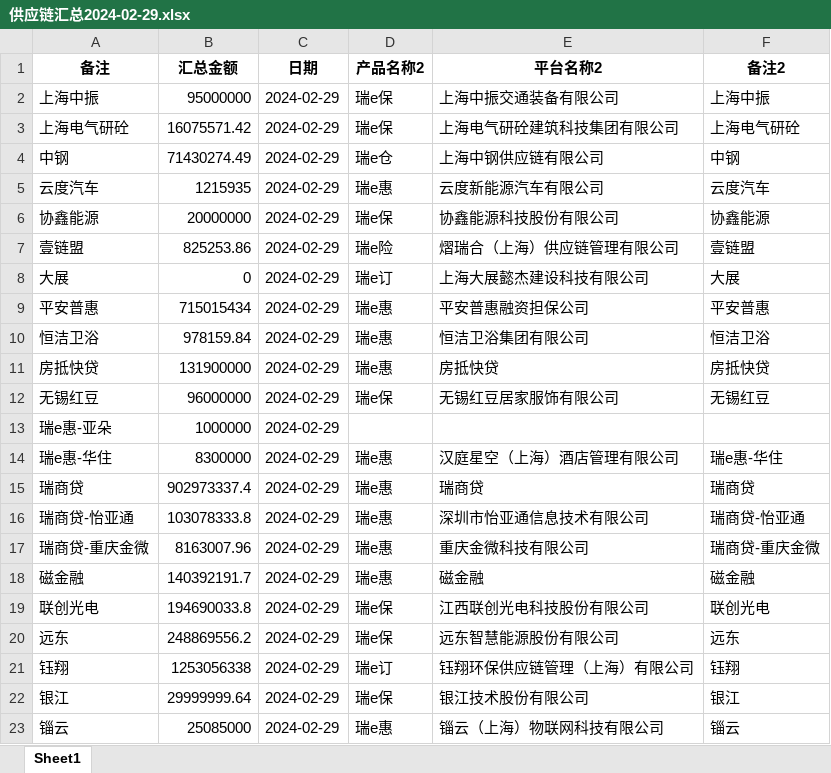
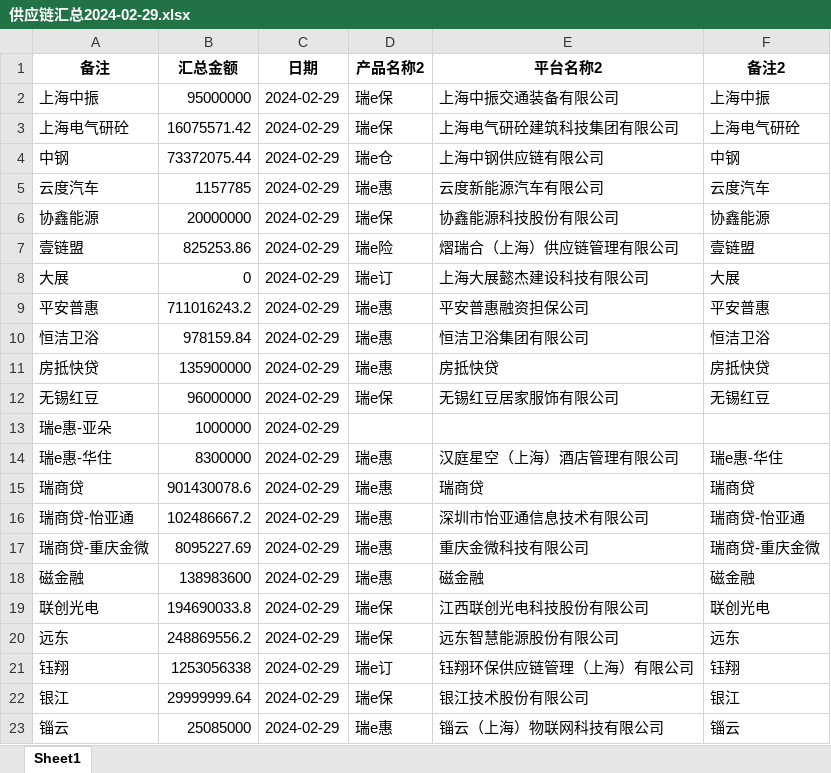
Before and after one commit to modem1024k/streamlit2023, an Excel workbook: excel/供应链汇总2024-02-29.xlsx, sheet Sheet1, drawn as a sheet; values as stored, in another font and other column widths than the file's, no borders; the diff names each change by its address in the sheet, - before the commit and + after, or states it on an @@ line.

Commit message:
Add files via upload

```diff
--- a/excel/供应链汇总2024-02-29.xlsx (sheet Sheet1)
+++ b/excel/供应链汇总2024-02-29.xlsx (sheet Sheet1)
-B4 (汇总金额): 71430274.49
+B4 (汇总金额): 73372075.44
-B5 (汇总金额): 1215935
+B5 (汇总金额): 1157785
-B9 (汇总金额): 715015434
+B9 (汇总金额): 711016243.2
-B11 (汇总金额): 131900000
+B11 (汇总金额): 135900000
-B15 (汇总金额): 902973337.4
+B15 (汇总金额): 901430078.6
-B16 (汇总金额): 103078333.8
+B16 (汇总金额): 102486667.2
-B17 (汇总金额): 8163007.96
+B17 (汇总金额): 8095227.69
-B18 (汇总金额): 140392191.7
+B18 (汇总金额): 138983600
```
